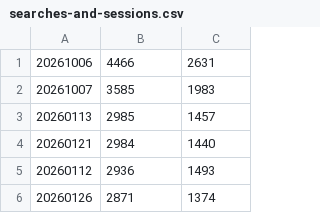
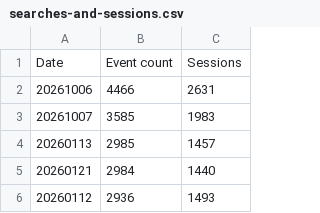
Before and after one commit to RglrAL/AskCI-stats, a CSV file: ga4/searches-and-sessions.csv, drawn as a sheet; only a part is shown; the shorter side is filled out with more unchanged rows; the diff names each change by its address in the sheet, - before the commit and + after, or states it on an @@ line.

Commit message:
Add files via upload

```diff
--- a/ga4/searches-and-sessions.csv
+++ b/ga4/searches-and-sessions.csv
+row 1: Date | Event count | Sessions
```
